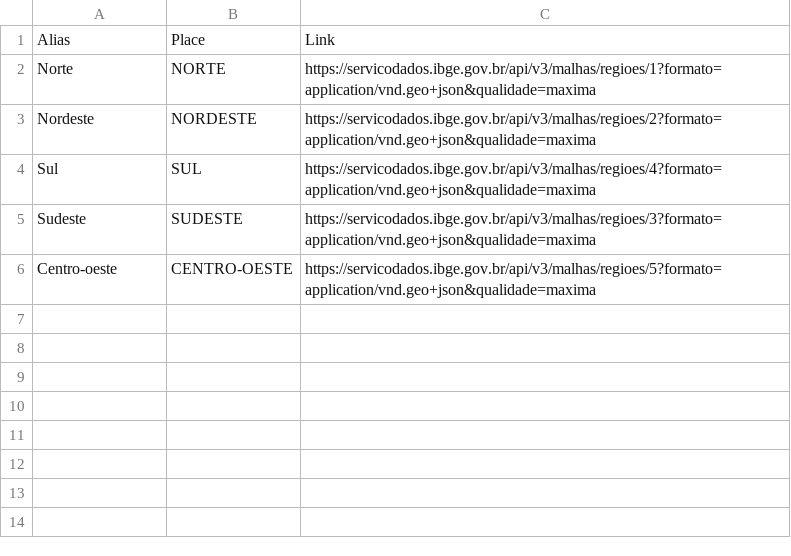
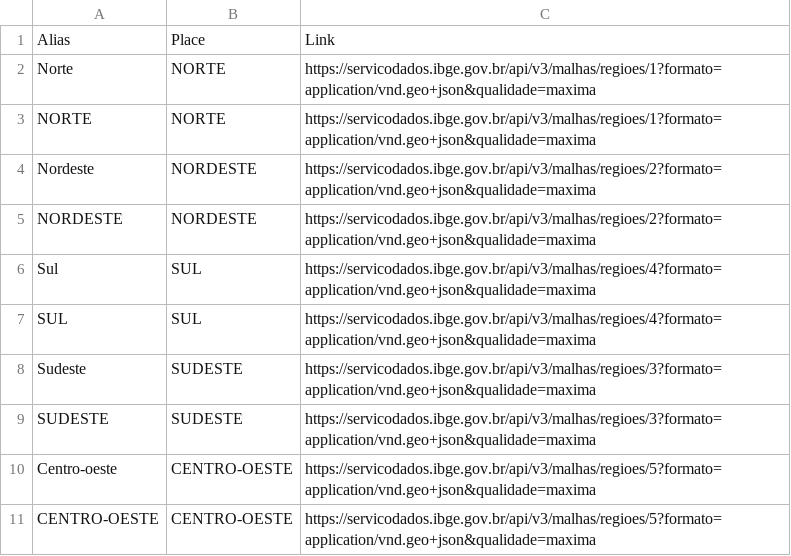
Before and after one commit to CodePlayData/tesa, a CSV file: src/data/macroregion_list.csv, drawn as a sheet; the diff names each change by its address in the sheet, - before the commit and + after, or states it on an @@ line.

```diff
--- a/src/data/macroregion_list.csv
+++ b/src/data/macroregion_list.csv
+row 3: NORTE | NORTE | https://servicodados.ibge.gov.br/api/v3/malhas/regioes/1?formato=application/vnd.geo+json&qualidade=maxima
+row 5: NORDESTE | NORDESTE | https://servicodados.ibge.gov.br/api/v3/malhas/regioes/2?formato=application/vnd.geo+json&qualidade=maxima
+row 7: SUL | SUL | https://servicodados.ibge.gov.br/api/v3/malhas/regioes/4?formato=application/vnd.geo+json&qualidade=maxima
+row 9: SUDESTE | SUDESTE | https://servicodados.ibge.gov.br/api/v3/malhas/regioes/3?formato=application/vnd.geo+json&qualidade=maxima
+row 11: CENTRO-OESTE | CENTRO-OESTE | https://servicodados.ibge.gov.br/api/v3/malhas/regioes/5?formato=application/vnd.geo+json&qualidade=maxima
```
Also changed, not shown: src/data/country_list.csv.
